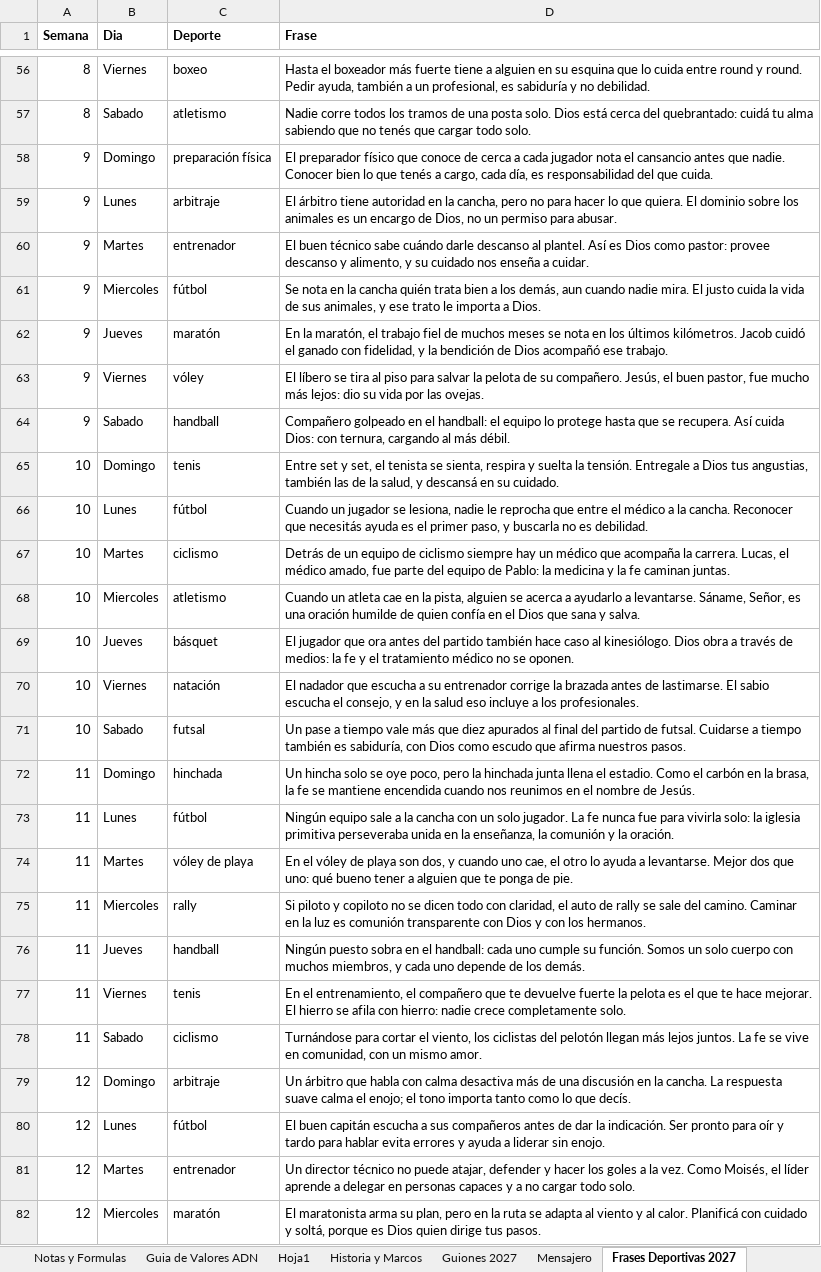
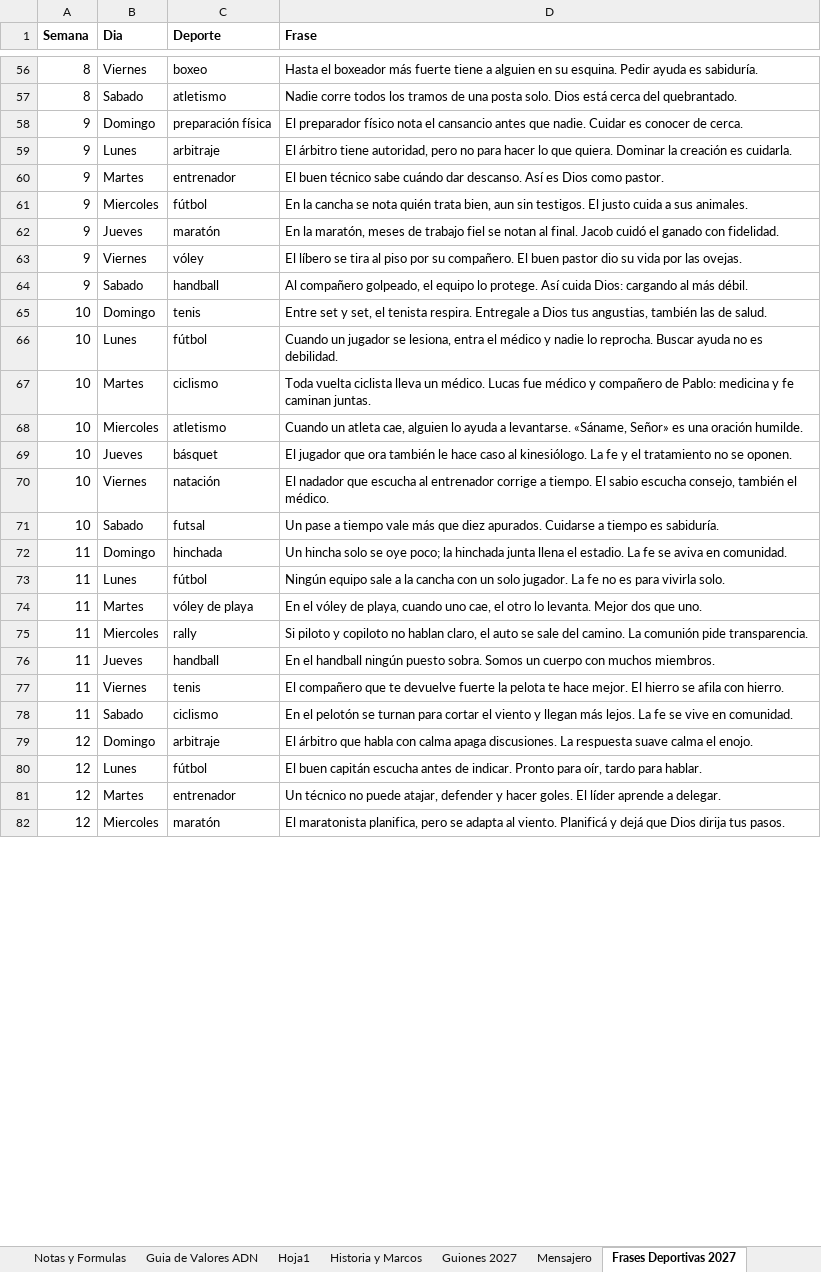
Before and after one commit to richarhrojas-ai/Sunset-app, an Excel workbook: mensajero/content/planillas/Mensajero_TemasMacro_2027.xlsx, sheet Frases Deportivas 2027, drawn as a sheet; only a part is shown, gaps mark what is left out; values as stored, in another font and other column widths than the file's, no borders; the diff covers the shown part only; the diff names each change by its address in the sheet, - before the commit and + after, or states it on an @@ line.

```diff
--- a/mensajero/content/planillas/Mensajero_TemasMacro_2027.xlsx (sheet Frases Deportivas 2027)
+++ b/mensajero/content/planillas/Mensajero_TemasMacro_2027.xlsx (sheet Frases Deportivas 2027)
-D56 (Frase): …en su esquina que lo cuida entre round y round. Pedir ayuda, también a un profesional, es sabiduría y no debilidad.
+D56 (Frase): …en su esquina. Pedir ayuda es sabiduría.
-D57 (Frase): …cerca del quebrantado: cuidá tu alma sabiendo que no tenés que cargar todo solo.
+D57 (Frase): …cerca del quebrantado.
-D58 (Frase): …preparador físico que conoce de cerca a cada jugador nota el cansancio antes que nadie. Conocer bien lo que tenés a cargo, cada día, es responsabilidad del que cuida.
+D58 (Frase): …preparador físico nota el cansancio antes que nadie. Cuidar es conocer de cerca.
-D59 (Frase): …árbitro tiene autoridad en la cancha, pero no para hacer lo que quiera. El dominio sobre los animales es un encargo de Dios, no un permiso para abusar.
+D59 (Frase): …árbitro tiene autoridad, pero no para hacer lo que quiera. Dominar la creación es cuidarla.
-D60 (Frase): …sabe cuándo darle descanso al plantel. Así es Dios como pastor: provee descanso y alimento, y su cuidado nos enseña a cuidar.
+D60 (Frase): …sabe cuándo dar descanso. Así es Dios como pastor.
-D61 (Frase): Se nota en la cancha quién trata bien a los demás, aun cuando nadie mira. El justo cuida la vida de sus animales, y ese trato le importa a Dios.
+D61 (Frase): En la cancha se nota quién trata bien, aun sin testigos. El justo cuida a sus animales.
-D62 (Frase): …la maratón, el trabajo fiel de muchos meses se nota en los últimos kilómetros. Jacob cuidó el ganado con fidelidad, y la bendición de Dios acompañó ese trabajo.
+D62 (Frase): …la maratón, meses de trabajo fiel se notan al final. Jacob cuidó el ganado con fidelidad.
-D63 (Frase): …al piso para salvar la pelota de su compañero. Jesús, el buen pastor, fue mucho más lejos: dio su…
+D63 (Frase): …al piso por su compañero. El buen pastor dio su…
-D64 (Frase): Compañero golpeado en el handball: el equipo lo protege hasta que se recupera. Así cuida Dios: con ternura, cargando al…
+D64 (Frase): Al compañero golpeado, el equipo lo protege. Así cuida Dios: cargando al…
-D65 (Frase): …el tenista se sienta, respira y suelta la tensión. Entregale a Dios tus angustias, también las de la salud, y descansá en su cuidado.
+D65 (Frase): …el tenista respira. Entregale a Dios tus angustias, también las de salud.
-D66 (Frase): …se lesiona, nadie le reprocha que entre el médico a la cancha. Reconocer que necesitás ayuda es el primer paso, y buscarla no es…
+D66 (Frase): …se lesiona, entra el médico y nadie lo reprocha. Buscar ayuda no es…
-D67 (Frase): Detrás de un equipo de ciclismo siempre hay un médico que acompaña la carrera. Lucas, el médico amado, fue parte del equipo de Pablo: la medicina y la fe caminan…
+D67 (Frase): Toda vuelta ciclista lleva un médico. Lucas fue médico y compañero de Pablo: medicina y fe caminan…
-D68 (Frase): …un atleta cae en la pista, alguien se acerca a ayudarlo a levantarse. Sáname, Señor, es una oración humilde de quien confía en el Dios que sana y salva.
+D68 (Frase): …un atleta cae, alguien lo ayuda a levantarse. «Sáname, Señor» es una oración humilde.
-D69 (Frase): …que ora antes del partido también hace caso al kinesiólogo. Dios obra a través de medios: la fe y el tratamiento médico no se…
+D69 (Frase): …que ora también le hace caso al kinesiólogo. La fe y el tratamiento no se…
-D70 (Frase): …que escucha a su entrenador corrige la brazada antes de lastimarse. El sabio escucha el consejo, y en la salud eso incluye a los profesionales.
+D70 (Frase): …que escucha al entrenador corrige a tiempo. El sabio escucha consejo, también el médico.
-D71 (Frase): …que diez apurados al final del partido de futsal. Cuidarse a tiempo también es sabiduría, con Dios como escudo que afirma nuestros pasos.
+D71 (Frase): …que diez apurados. Cuidarse a tiempo es sabiduría.
-D72 (Frase): …se oye poco, pero la hinchada junta llena el estadio. Como el carbón en la brasa, la fe se mantiene encendida cuando nos reunimos en el nombre de Jesús.
+D72 (Frase): …se oye poco; la hinchada junta llena el estadio. La fe se aviva en comunidad.
-D73 (Frase): …La fe nunca fue para vivirla solo: la iglesia primitiva perseveraba unida en la enseñanza, la comunión y la oración.
+D73 (Frase): …La fe no es para vivirla solo.
-D74 (Frase): …vóley de playa son dos, y cuando uno cae, el otro lo ayuda a levantarse. Mejor dos que uno: qué bueno tener a alguien que te ponga de pie.
+D74 (Frase): …vóley de playa, cuando uno cae, el otro lo levanta. Mejor dos que uno.
-D75 (Frase): …copiloto no se dicen todo con claridad, el auto de rally se sale del camino. Caminar en la luz es comunión transparente con Dios y con los hermanos.
+D75 (Frase): …copiloto no hablan claro, el auto se sale del camino. La comunión pide transparencia.
-D76 (Frase): Ningún puesto sobra en el handball: cada uno cumple su función. Somos un solo cuerpo con muchos miembros, y cada uno depende de los demás.
+D76 (Frase): En el handball ningún puesto sobra. Somos un cuerpo con muchos miembros.
-D77 (Frase): En el entrenamiento, el compañero que te devuelve fuerte la pelota es el que te hace mejorar. El hierro se afila con hierro: nadie crece completamente solo.
+D77 (Frase): El compañero que te devuelve fuerte la pelota te hace mejor. El hierro se afila con hierro.
-D78 (Frase): Turnándose para cortar el viento, los ciclistas del pelotón llegan más lejos juntos. La fe se vive en comunidad, con un mismo amor.
+D78 (Frase): En el pelotón se turnan para cortar el viento y llegan más lejos. La fe se vive en comunidad.
-D79 (Frase): Un árbitro que habla con calma desactiva más de una discusión en la cancha. La respuesta suave calma el enojo; el tono importa tanto como lo que decís.
+D79 (Frase): El árbitro que habla con calma apaga discusiones. La respuesta suave calma el enojo.
-D80 (Frase): …capitán escucha a sus compañeros antes de dar la indicación. Ser pronto para oír y tardo para hablar evita errores y ayuda a liderar sin enojo.
+D80 (Frase): …capitán escucha antes de indicar. Pronto para oír, tardo para hablar.
-D81 (Frase): Un director técnico no puede atajar, defender y hacer los goles a la vez. Como Moisés, el líder aprende a delegar en personas capaces y a no cargar todo solo.
+D81 (Frase): Un técnico no puede atajar, defender y hacer goles. El líder aprende a delegar.
-D82 (Frase): El maratonista arma su plan, pero en la ruta se adapta al viento y al calor. Planificá con cuidado y soltá, porque es Dios quien dirige tus pasos.
+D82 (Frase): El maratonista planifica, pero se adapta al viento. Planificá y dejá que Dios dirija tus pasos.
```
Also changed, not shown: 336 edited cells elsewhere in this sheet, 3 other files.
